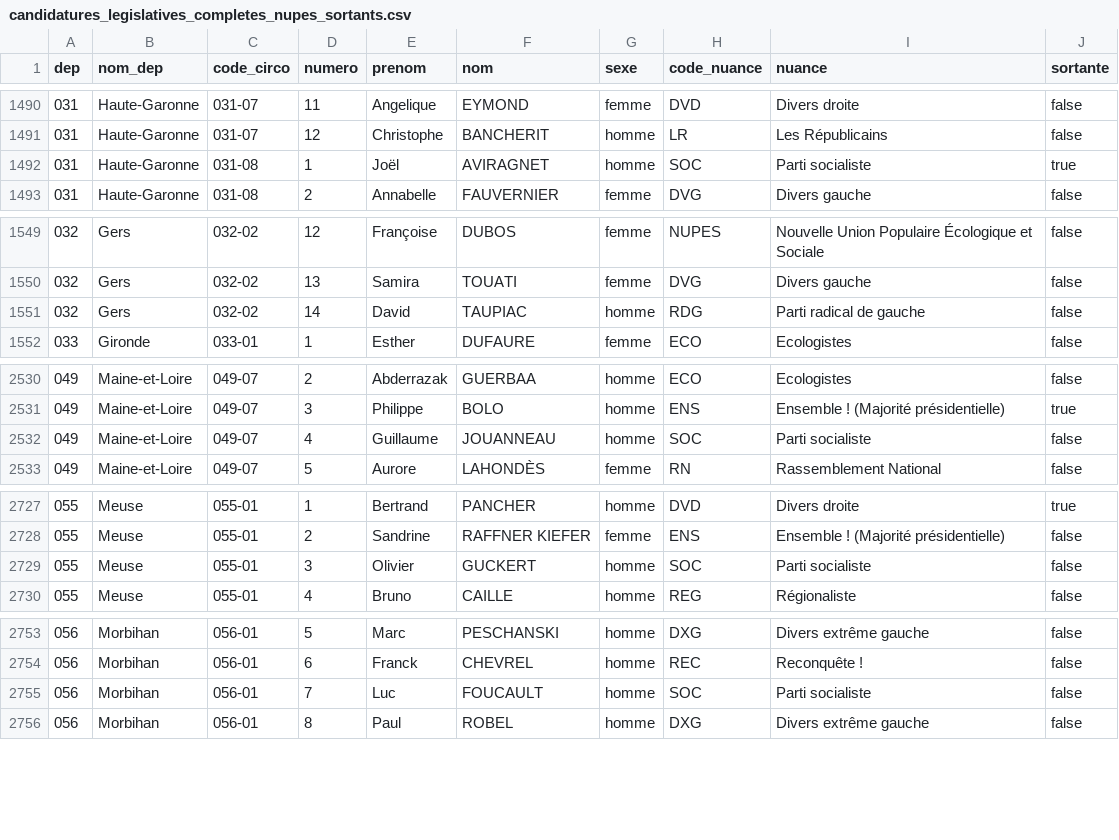
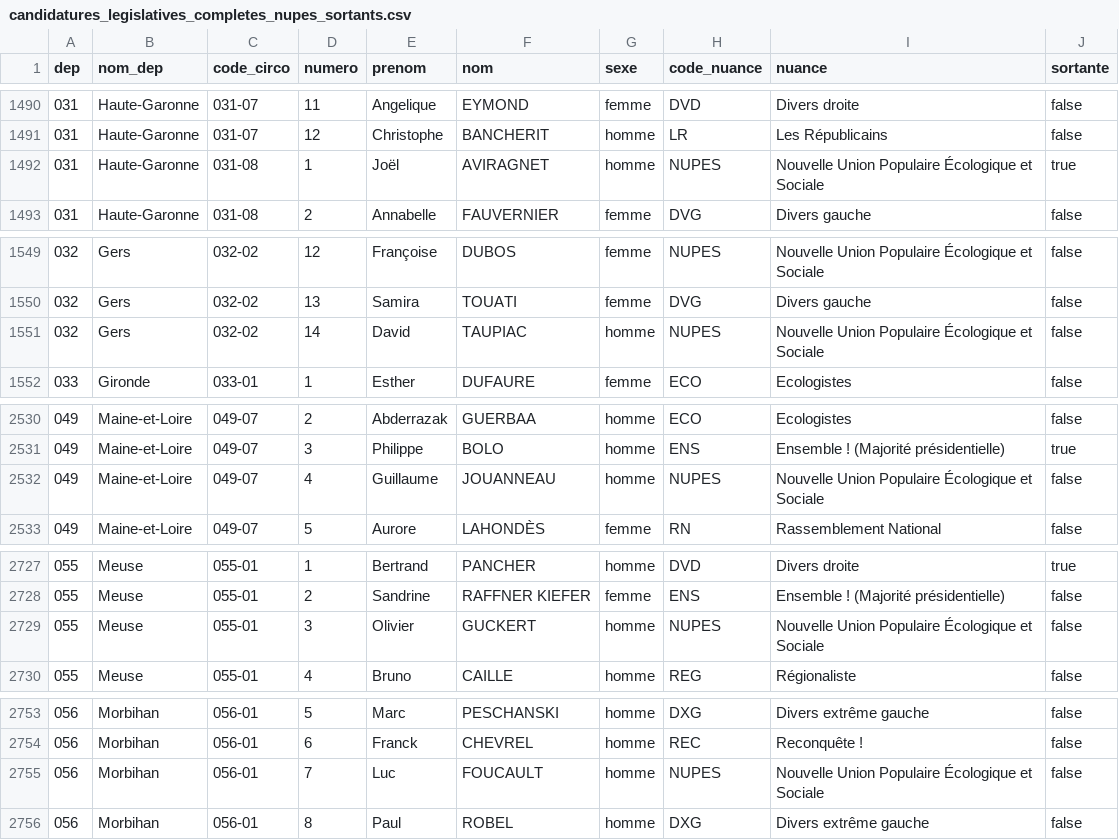
Before and after one commit to nsppolls/nsppolls, a CSV file: donnees/candidatures_legislatives_completes_nupes_sortants.csv, drawn as a sheet; only a part is shown, gaps mark what is left out; the diff covers the shown part only.

Commit message:
Ajout des dernier·e·s candidat· e·s NUPES

```diff
--- a/donnees/candidatures_legislatives_completes_nupes_sortants.csv
+++ b/donnees/candidatures_legislatives_completes_nupes_sortants.csv
@@ -1491,3 +1491,3 @@ dep,nom_dep,code_circo,numero,prenom,nom,sexe,code_nuance,nuance,sortante
 031,Haute-Garonne,031-07,12,Christophe,BANCHERIT,homme,LR,Les Républicains,false
-031,Haute-Garonne,031-08,1,Joël,AVIRAGNET,homme,SOC,Parti socialiste,true
+031,Haute-Garonne,031-08,1,Joël,AVIRAGNET,homme,NUPES,Nouvelle Union Populaire Écologique et Sociale,true
 031,Haute-Garonne,031-08,2,Annabelle,FAUVERNIER,femme,DVG,Divers gauche,false
@@ -1550,3 +1550,3 @@ dep,nom_dep,code_circo,numero,prenom,nom,sexe,code_nuance,nuance,sortante
 032,Gers,032-02,13,Samira,TOUATI,femme,DVG,Divers gauche,false
-032,Gers,032-02,14,David,TAUPIAC,homme,RDG,Parti radical de gauche,false
+032,Gers,032-02,14,David,TAUPIAC,homme,NUPES,Nouvelle Union Populaire Écologique et Sociale,false
 033,Gironde,033-01,1,Esther,DUFAURE,femme,ECO,Ecologistes,false
@@ -2531,3 +2531,3 @@ dep,nom_dep,code_circo,numero,prenom,nom,sexe,code_nuance,nuance,sortante
 049,Maine-et-Loire,049-07,3,Philippe,BOLO,homme,ENS,Ensemble ! (Majorité présidentielle),true
-049,Maine-et-Loire,049-07,4,Guillaume,JOUANNEAU,homme,SOC,Parti socialiste,false
+049,Maine-et-Loire,049-07,4,Guillaume,JOUANNEAU,homme,NUPES,Nouvelle Union Populaire Écologique et Sociale,false
 049,Maine-et-Loire,049-07,5,Aurore,LAHONDÈS,femme,RN,Rassemblement National,false
@@ -2728,3 +2728,3 @@ dep,nom_dep,code_circo,numero,prenom,nom,sexe,code_nuance,nuance,sortante
 055,Meuse,055-01,2,Sandrine,RAFFNER KIEFER,femme,ENS,Ensemble ! (Majorité présidentielle),false
-055,Meuse,055-01,3,Olivier,GUCKERT,homme,SOC,Parti socialiste,false
+055,Meuse,055-01,3,Olivier,GUCKERT,homme,NUPES,Nouvelle Union Populaire Écologique et Sociale,false
 055,Meuse,055-01,4,Bruno,CAILLE,homme,REG,Régionaliste,false
@@ -2754,3 +2754,3 @@ dep,nom_dep,code_circo,numero,prenom,nom,sexe,code_nuance,nuance,sortante
 056,Morbihan,056-01,6,Franck,CHEVREL,homme,REC,Reconquête !,false
-056,Morbihan,056-01,7,Luc,FOUCAULT,homme,SOC,Parti socialiste,false
+056,Morbihan,056-01,7,Luc,FOUCAULT,homme,NUPES,Nouvelle Union Populaire Écologique et Sociale,false
 056,Morbihan,056-01,8,Paul,ROBEL,homme,DXG,Divers extrême gauche,false
```
Also changed, not shown: 66 edited cells elsewhere in this file.
